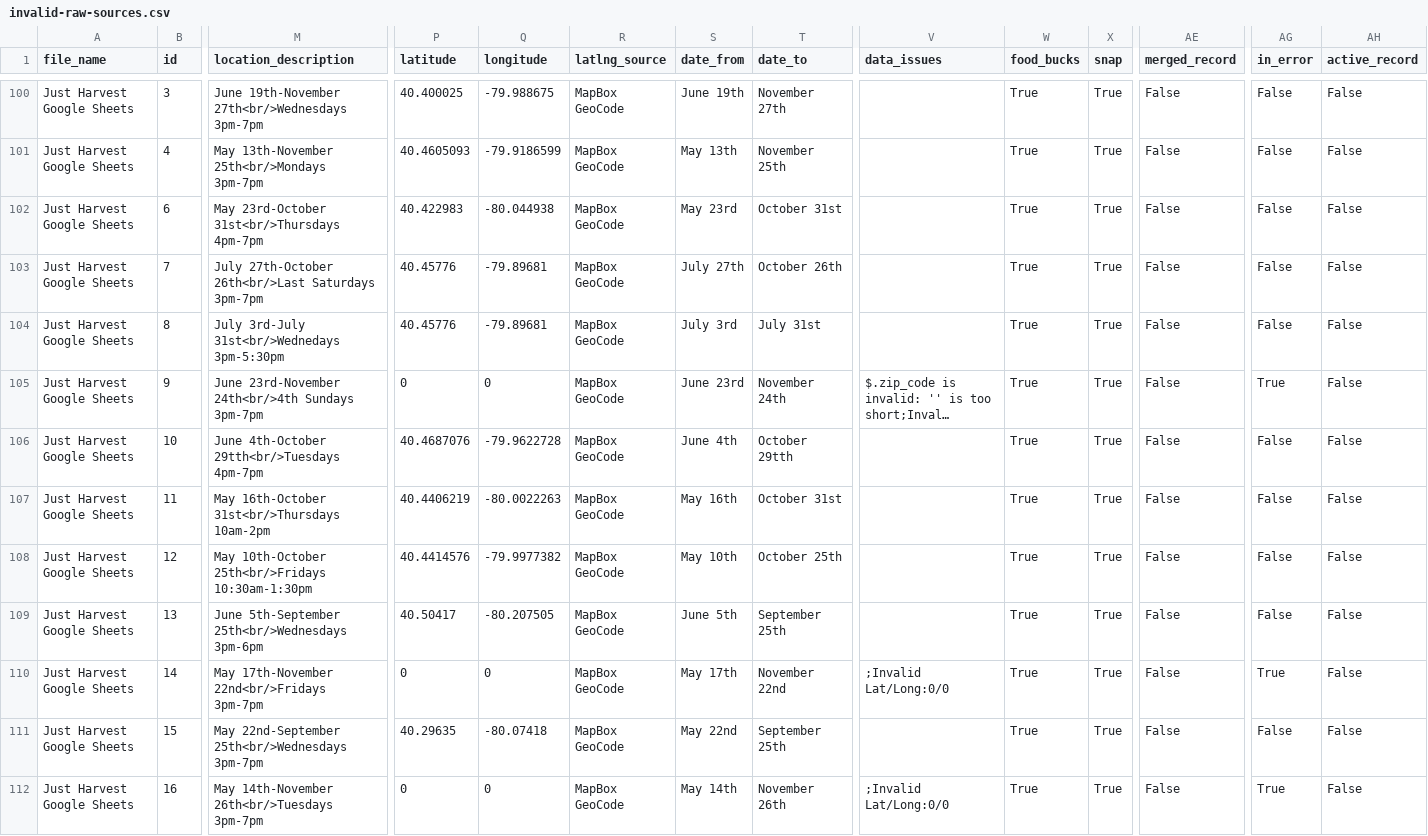
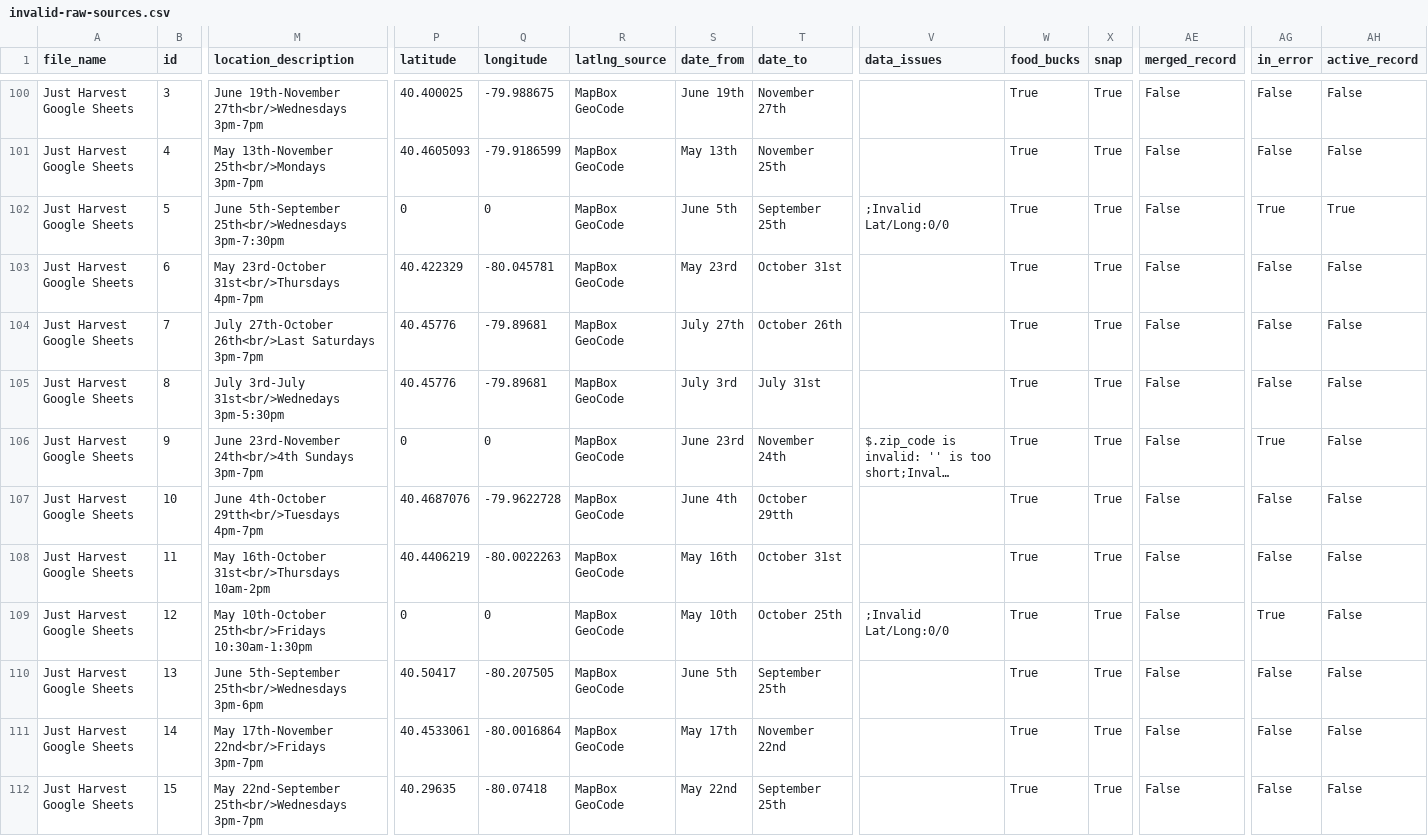
Before and after one commit to CodeForPittsburgh/food-access-data-transformation, a CSV file: food-data/merged-data/invalid-raw-sources.csv, drawn as a sheet; only a part is shown, gaps mark what is left out; the shorter side is filled out with more unchanged rows; long unchanged cells end in …; addresses are those after the commit; rows hold the shown columns only; the diff names each change by its address in the sheet, - before the commit and + after, or states it on an @@ line.

```diff
--- a/food-data/merged-data/invalid-raw-sources.csv
+++ b/food-data/merged-data/invalid-raw-sources.csv
+row 102: Just Harvest Google Sheets | 5 | June 5th-September 25th<br/>Wednesdays 3pm-7:30pm | 0 | 0 | MapBox GeoCode | June 5th | September 25th | ;Invalid Lat/Long:0/0 | True | True | False | True | True
-P103 (latitude): 40.422983
+P103 (latitude): 40.422329
-Q103 (longitude): -80.044938
+Q103 (longitude): -80.045781
-P109 (latitude): 40.4414576
+P109 (latitude): 0
-Q109 (longitude): -79.9977382
+Q109 (longitude): 0
-V109 (data_issues): (empty)
+V109 (data_issues): ;Invalid Lat/Long:0/0
-AG109 (in_error): False
+AG109 (in_error): True
-P111 (latitude): 0
+P111 (latitude): 40.4533061
-Q111 (longitude): 0
+Q111 (longitude): -80.0016864
-V111 (data_issues): ;Invalid Lat/Long:0/0
+V111 (data_issues): (empty)
-AG111 (in_error): True
+AG111 (in_error): False
```
Also changed, not shown: food-data/merged-data/duplicate-merged-data.csv, food-data/merged-data/merged-raw-sources.csv, 6 other files.
